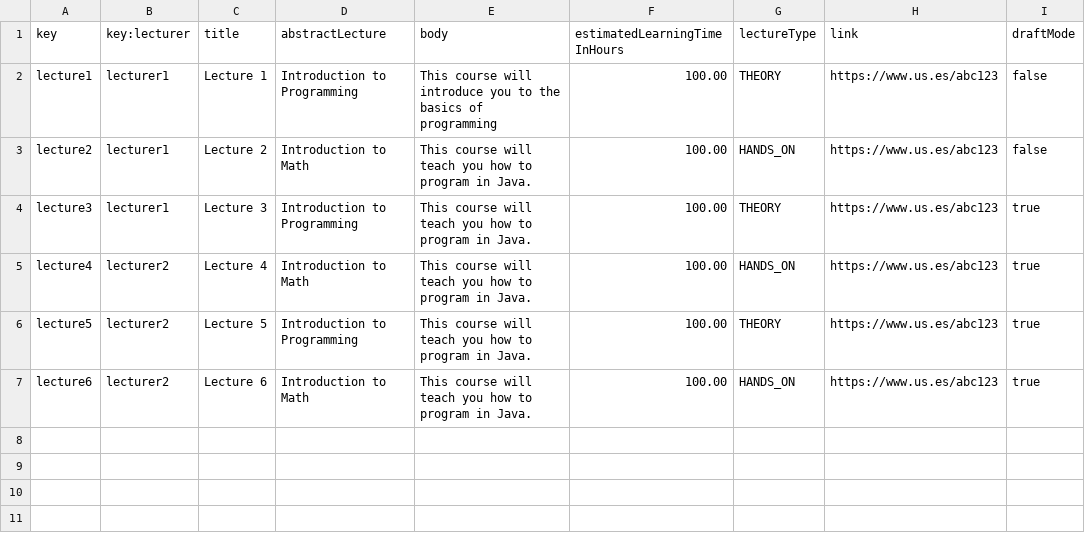
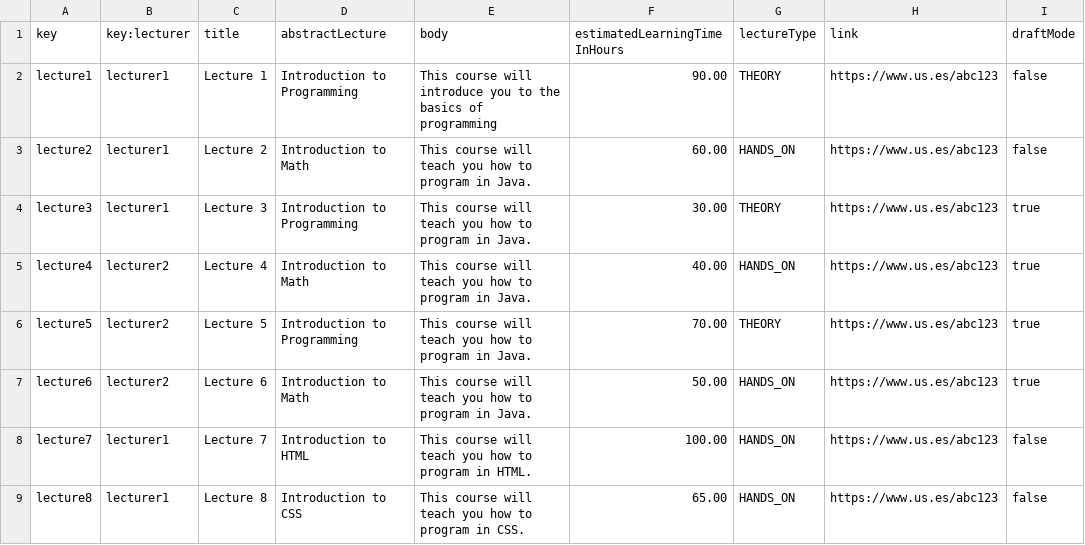
Before and after one commit to meriglmar/acme-l3-D03, a CSV file: src/main/webapp/WEB-INF/resources/sample-data/lecture.csv, drawn as a sheet.

Commit message:
Editados populate_sample

```diff
--- a/src/main/webapp/WEB-INF/resources/sample-data/lecture.csv
+++ b/src/main/webapp/WEB-INF/resources/sample-data/lecture.csv
@@ -1,7 +1,9 @@
 key,key:lecturer,title,abstractLecture,body,estimatedLearningTimeInHours,lectureType,link,draftMode
-lecture1,lecturer1,Lecture 1,Introduction to Programming,This course will introduce you to the basics of programming,100.00,THEORY,https://www.us.es/abc123,false
-lecture2,lecturer1,Lecture 2,Introduction to Math,This course will teach you how to program in Java.,100.00,HANDS_ON,https://www.us.es/abc123,false
-lecture3,lecturer1,Lecture 3,Introduction to Programming,This course will teach you how to program in Java.,100.00,THEORY,https://www.us.es/abc123,true
-lecture4,lecturer2,Lecture 4,Introduction to Math,This course will teach you how to program in Java.,100.00,HANDS_ON,https://www.us.es/abc123,true
-lecture5,lecturer2,Lecture 5,Introduction to Programming,This course will teach you how to program in Java.,100.00,THEORY,https://www.us.es/abc123,true
-lecture6,lecturer2,Lecture 6,Introduction to Math,This course will teach you how to program in Java.,100.00,HANDS_ON,https://www.us.es/abc123,true
+lecture1,lecturer1,Lecture 1,Introduction to Programming,This course will introduce you to the basics of programming,90.00,THEORY,https://www.us.es/abc123,false
+lecture2,lecturer1,Lecture 2,Introduction to Math,This course will teach you how to program in Java.,60.00,HANDS_ON,https://www.us.es/abc123,false
+lecture3,lecturer1,Lecture 3,Introduction to Programming,This course will teach you how to program in Java.,30.00,THEORY,https://www.us.es/abc123,true
+lecture4,lecturer2,Lecture 4,Introduction to Math,This course will teach you how to program in Java.,40.00,HANDS_ON,https://www.us.es/abc123,true
+lecture5,lecturer2,Lecture 5,Introduction to Programming,This course will teach you how to program in Java.,70.00,THEORY,https://www.us.es/abc123,true
+lecture6,lecturer2,Lecture 6,Introduction to Math,This course will teach you how to program in Java.,50.00,HANDS_ON,https://www.us.es/abc123,true
+lecture7,lecturer1,Lecture 7,Introduction to HTML,This course will teach you how to program in HTML.,100.00,HANDS_ON,https://www.us.es/abc123,false
+lecture8,lecturer1,Lecture 8,Introduction to CSS,This course will teach you how to program in CSS.,65.00,HANDS_ON,https://www.us.es/abc123,false
```
Also changed, not shown: src/main/webapp/WEB-INF/resources/sample-data/course.csv, src/main/webapp/WEB-INF/resources/sample-data/enrolment.csv, 1 other file.
